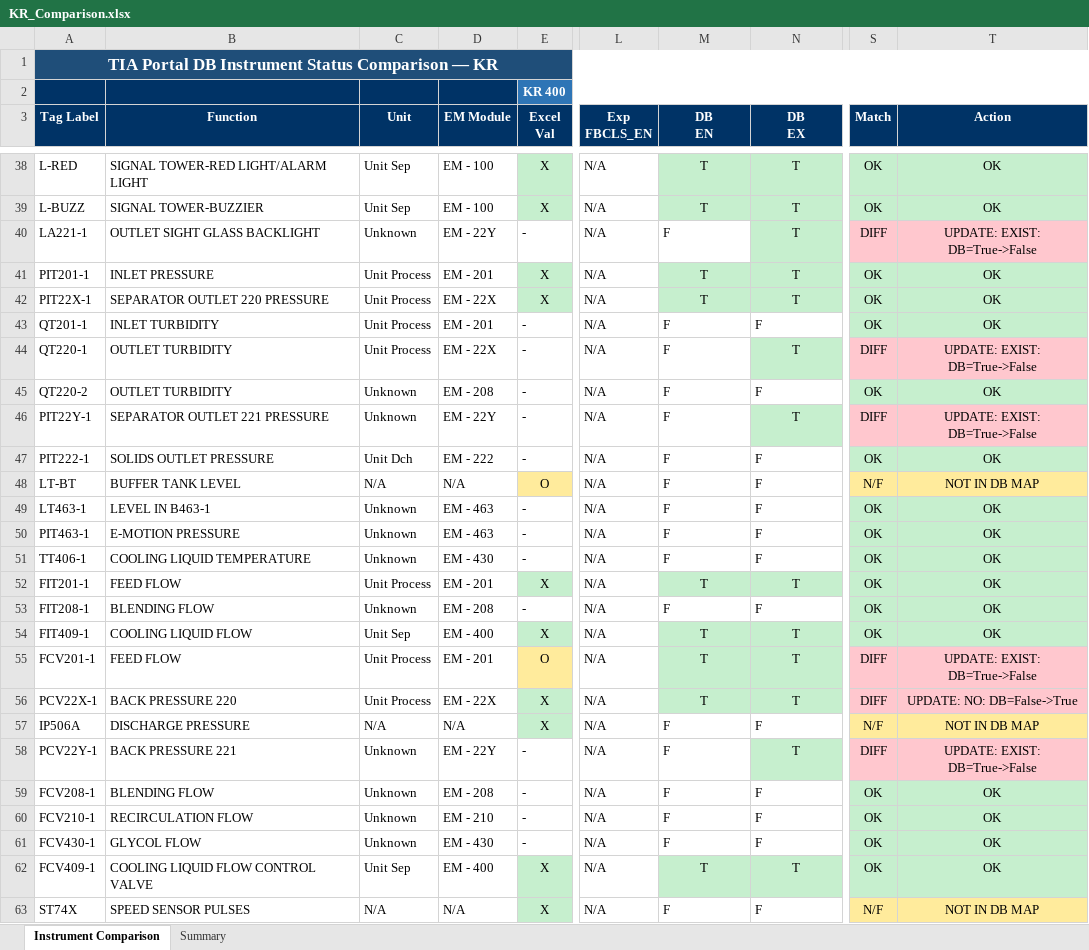
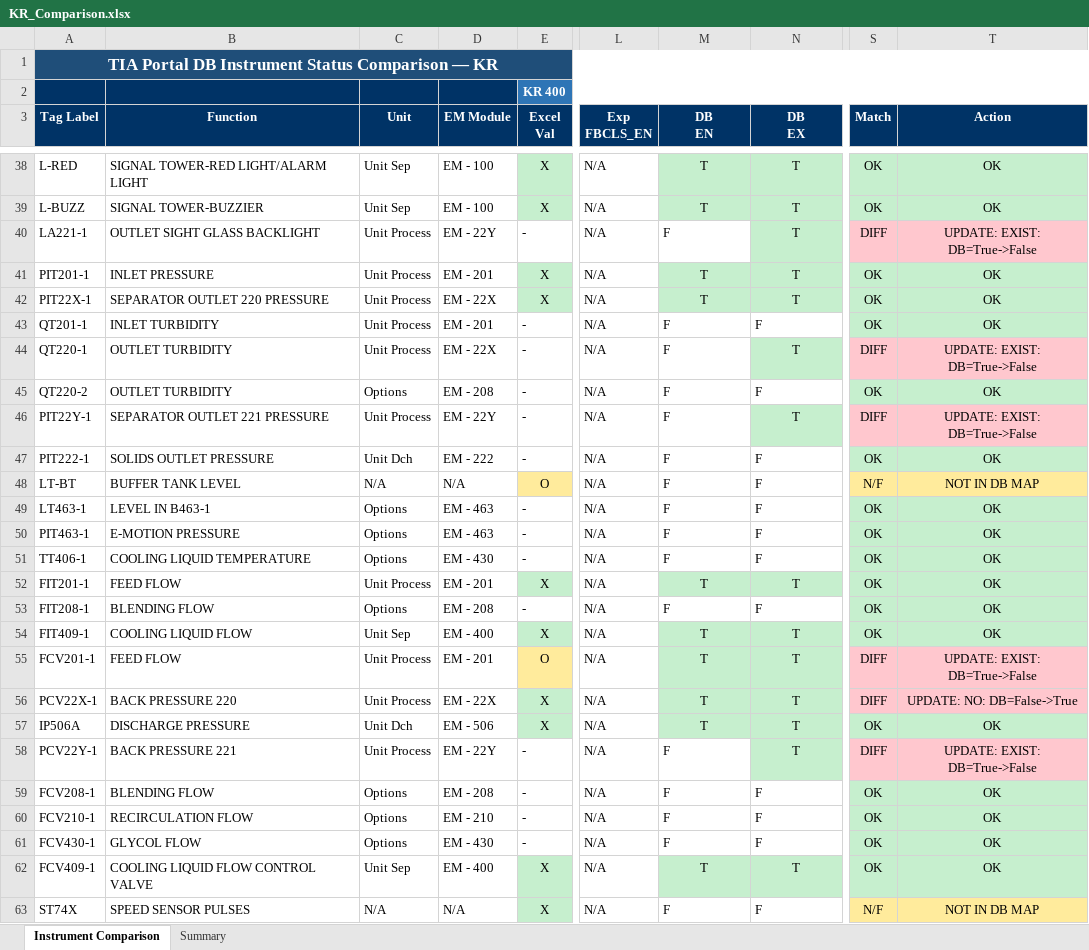
Before and after one commit to mahmudul0013/git_CodePlayground, an Excel workbook: KR_Comparison.xlsx, sheet Instrument Comparison, drawn as a sheet; only a part is shown, gaps mark what is left out; values as stored, in another font and other column widths than the file's, no borders; the diff covers the shown part only; the diff names each change by its address in the sheet, - before the commit and + after, or states it on an @@ line.

```diff
--- a/KR_Comparison.xlsx (sheet Instrument Comparison)
+++ b/KR_Comparison.xlsx (sheet Instrument Comparison)
-C40 (Unit): Unknown
+C40 (Unit): Unit Process
-C45 (Unit): Unknown
+C45 (Unit): Options
-C46 (Unit): Unknown
+C46 (Unit): Unit Process
-C49:C51 (Unit): Unknown
+C49:C51 (Unit): Options
-C53 (Unit): Unknown
+C53 (Unit): Options
-C57 (Unit): N/A
+C57 (Unit): Unit Dch
-D57 (EM Module): N/A
+D57 (EM Module): EM - 506
-M57 (DB EN): F
+M57 (DB EN): T
@@ M57:N57 fill: none → #C6EFCE, alignment: left → center @@
-N57 (DB EX): F
+N57 (DB EX): T
-S57 (Match): N/F
+S57 (Match): OK
-S57:T57 fill: #FFEB9C
+S57:T57 fill: #C6EFCE
-T57 (Action): NOT IN DB MAP
+T57 (Action): OK
-C58 (Unit): Unknown
+C58 (Unit): Unit Process
-C59:C61 (Unit): Unknown
+C59:C61 (Unit): Options
```
Also changed, not shown: 39 edited cells and cell formats elsewhere in this sheet, sheet Summary, Brew_Comparison.xlsx, CR_Comparison.xlsx, 15 other files.
